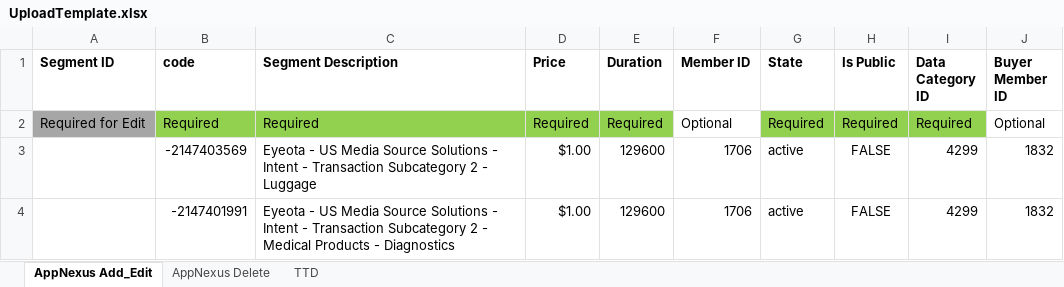
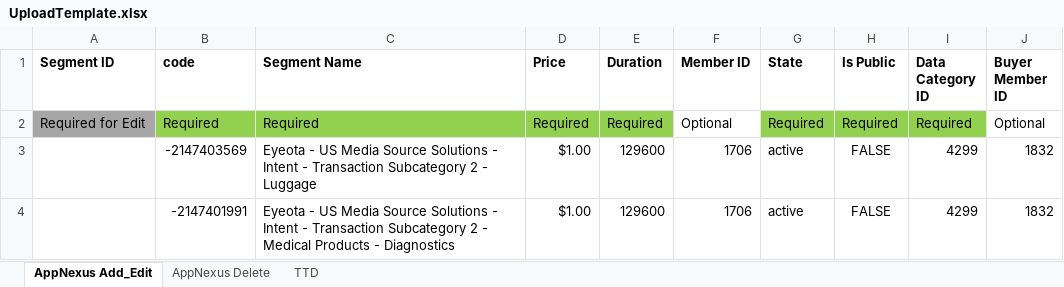
Before and after one commit to asoh90/localplatformsapp, an Excel workbook: UploadTemplate.xlsx, sheet AppNexus Add_Edit, drawn as a sheet; values as stored, in another font and other column widths than the file's, no borders; the diff names each change by its address in the sheet, - before the commit and + after, or states it on an @@ line.

```diff
--- a/UploadTemplate.xlsx (sheet AppNexus Add_Edit)
+++ b/UploadTemplate.xlsx (sheet AppNexus Add_Edit)
-C1: Segment Description
+C1: Segment Name
```
Also changed, not shown: sheet AppNexus Delete, 9 other files.
